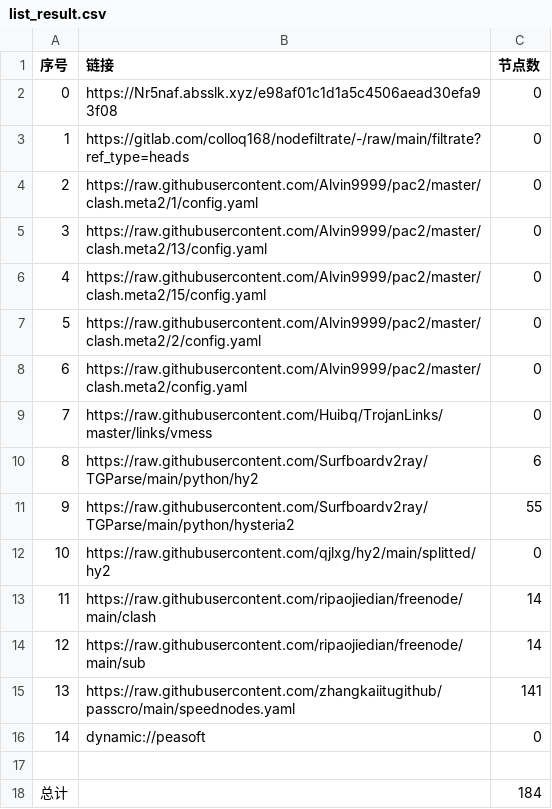
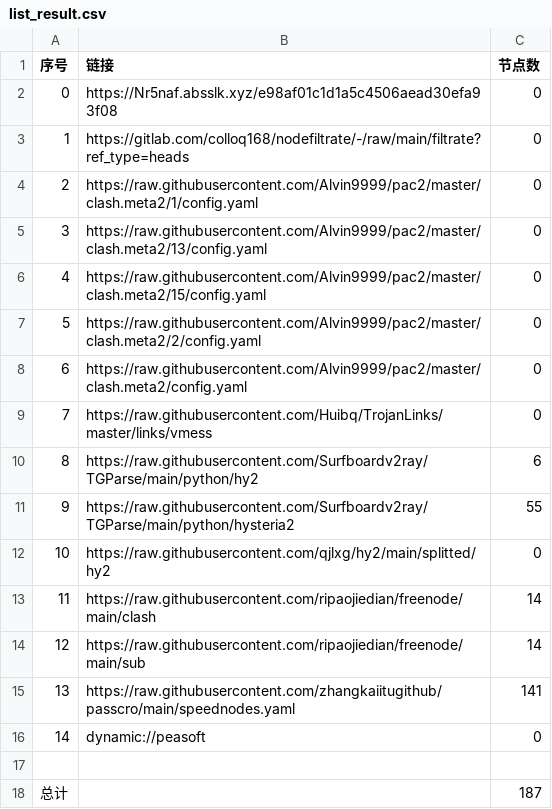
Before and after one commit to link8077/AutoMergePublicNodes, a CSV file: list_result.csv, drawn as a sheet.

```diff
--- a/list_result.csv
+++ b/list_result.csv
@@ -17,2 +17,2 @@
 
-总计,,184
+总计,,187
```
Also changed, not shown: 17 other files.
